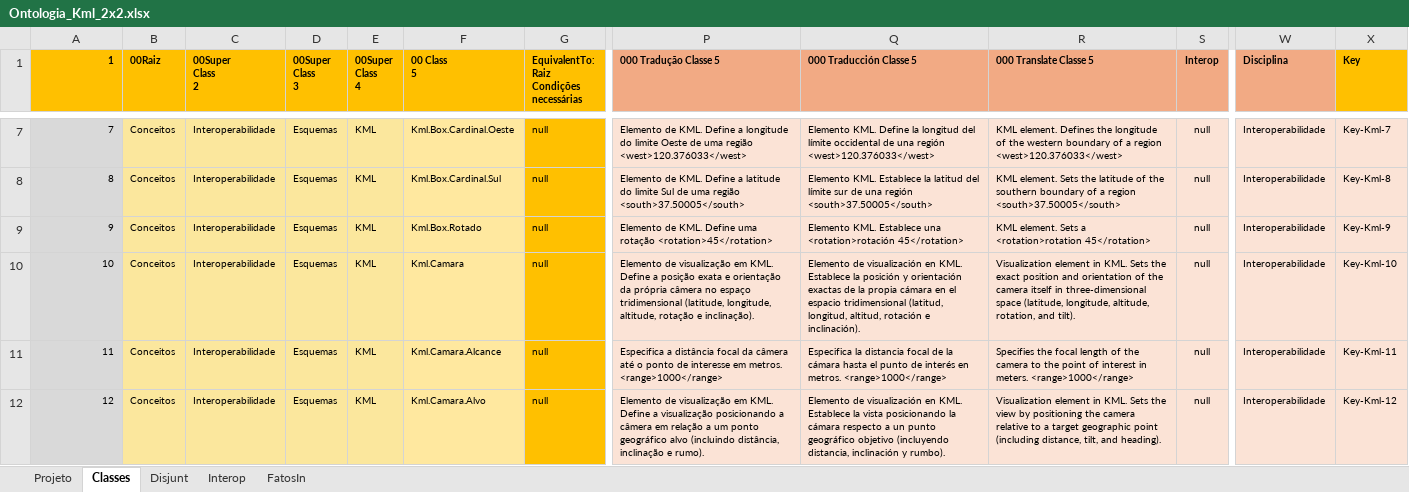
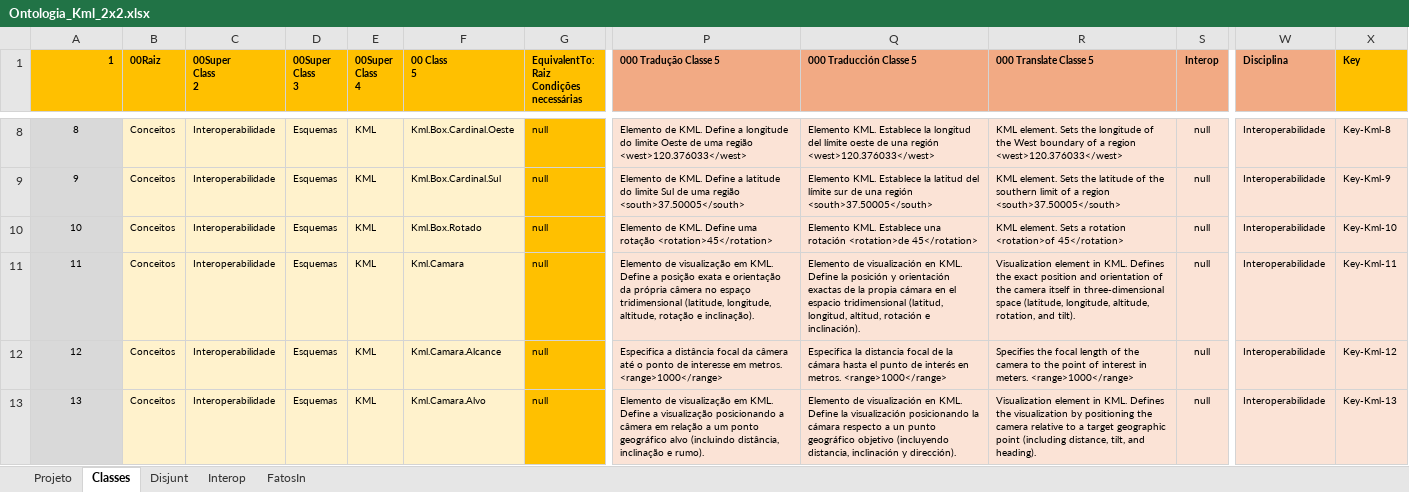
Before and after one commit to JLMenegotto/OntologiaBIM, an Excel workbook: Versão5/GIS/Ontologia_Kml_2x2.xlsx, sheet Classes, drawn as a sheet; only a part is shown, gaps mark what is left out; values as stored, in another font and other column widths than the file's, no borders; conditional formats not drawn; addresses are those after the commit; the diff covers the shown part only; the diff names each change by its address in the sheet, - before the commit and + after, or states it on an @@ line.

```diff
--- a/Versão5/GIS/Ontologia_Kml_2x2.xlsx (sheet Classes)
+++ b/Versão5/GIS/Ontologia_Kml_2x2.xlsx (sheet Classes)
@@ column A (1) renumbered from row 3 down @@
-A8:A13 alignment: right
+A8:A13 alignment: center
-B8:E13 fill: #FBE79D
+B8:E13 fill: #FFF2CC
-F8:F13 fill: #FFE89F
+F8:F13 fill: #FFF2CC
-Q8 (000 Traducción Classe 5): Elemento KML. Define la longitud del límite occidental de una…
+Q8 (000 Traducción Classe 5): Elemento KML. Establece la longitud del límite oeste de una…
-R8 (000 Translate Classe 5): KML element. Defines the longitude of the western boundary of…
+R8 (000 Translate Classe 5): KML element. Sets the longitude of the West boundary of…
-X8 (Key): Key-Kml-7
+X8 (Key): Key-Kml-8
-R9 (000 Translate Classe 5): …the southern boundary of a…
+R9 (000 Translate Classe 5): …the southern limit of a…
-X9 (Key): Key-Kml-8
+X9 (Key): Key-Kml-9
-Q10 (000 Traducción Classe 5): …Establece una <rotation>rotación 45</rotation>
+Q10 (000 Traducción Classe 5): …Establece una rotación <rotation>de 45</rotation>
-R10 (000 Translate Classe 5): …Sets a <rotation>rotation 45</rotation>
+R10 (000 Translate Classe 5): …Sets a rotation <rotation>of 45</rotation>
-X10 (Key): Key-Kml-9
+X10 (Key): Key-Kml-10
-Q11 (000 Traducción Classe 5): …en KML. Establece la posición…
+Q11 (000 Traducción Classe 5): …en KML. Define la posición…
-R11 (000 Translate Classe 5): …in KML. Sets the exact…
+R11 (000 Translate Classe 5): …in KML. Defines the exact…
-X11 (Key): Key-Kml-10
+X11 (Key): Key-Kml-11
-X12 (Key): Key-Kml-11
+X12 (Key): Key-Kml-12
-Q13 (000 Traducción Classe 5): …en KML. Establece la vista posicionando la cámara respecto a un punto geográfico objetivo (incluyendo distancia, inclinación y rumbo).
+Q13 (000 Traducción Classe 5): …en KML. Define la visualización posicionando la cámara respecto a un punto geográfico objetivo (incluyendo distancia, inclinación y dirección).
-R13 (000 Translate Classe 5): …in KML. Sets the view by positioning…
+R13 (000 Translate Classe 5): …in KML. Defines the visualization by positioning…
-X13 (Key): Key-Kml-12
+X13 (Key): Key-Kml-13
```
Also changed, not shown: 1 added row, 136 edited cells and cell formats elsewhere in this sheet, sheet Projeto, formulas that keep their value, Versão5/GIS/Ontologia_OSM.xlsx.
